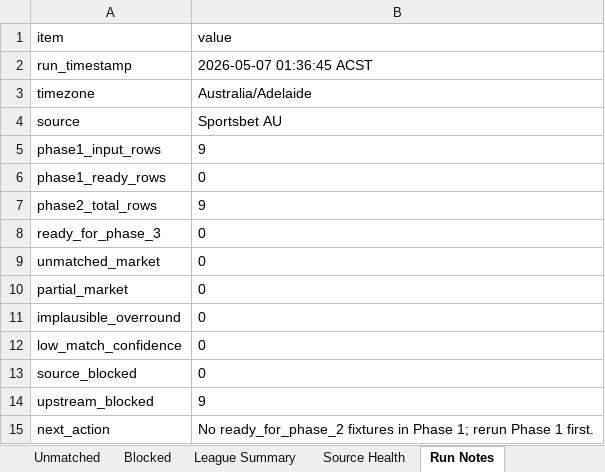
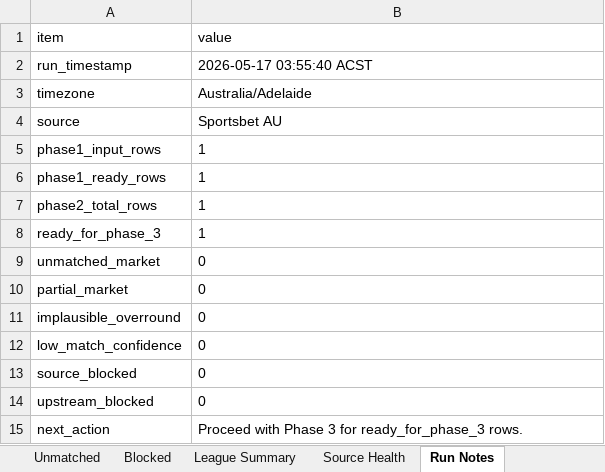
Before and after one commit to Looneyz25/SoccerStats, an Excel workbook: docs/agent-system/outputs/Phase2_Odds_Slate.xlsx, sheet Run Notes, drawn as a sheet; values as stored, in another font and other column widths than the file's, no borders; the diff names each change by its address in the sheet, - before the commit and + after, or states it on an @@ line.

```diff
--- a/docs/agent-system/outputs/Phase2_Odds_Slate.xlsx (sheet Run Notes)
+++ b/docs/agent-system/outputs/Phase2_Odds_Slate.xlsx (sheet Run Notes)
-B2 (value): 2026-05-07 01:36:45 ACST
+B2 (value): 2026-05-17 03:55:40 ACST
-B5 (value): 9
+B5 (value): 1
-B6 (value): 0
+B6 (value): 1
-B7 (value): 9
+B7 (value): 1
-B8 (value): 0
+B8 (value): 1
-B14 (value): 9
+B14 (value): 0
-B15 (value): No ready_for_phase_2 fixtures in Phase 1; rerun Phase 1 first.
+B15 (value): Proceed with Phase 3 for ready_for_phase_3 rows.
```
Also changed, not shown: sheet Odds, sheet Blocked, sheet League Summary, sheet Ready For Phase 3, sheet Source Health, docs/agent-system/outputs/Phase1_Fixture_Slate.xlsx, docs/agent-system/outputs/Phase3_Team_Context.xlsx, 56 other files.
